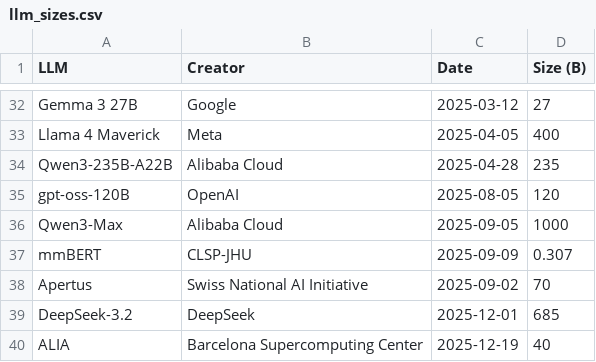
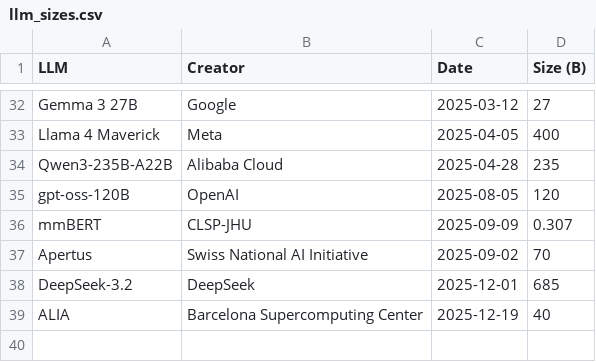
Before and after one commit to albarji/llm-sizes-chart, a CSV file: llm_sizes.csv, drawn as a sheet; only a part is shown, gaps mark what is left out; the diff names each change by its address in the sheet, - before the commit and + after, or states it on an @@ line.

Commit message:
Added basic trend line, removed Qwen-Max (uncertain parameters)

```diff
--- a/llm_sizes.csv
+++ b/llm_sizes.csv
-row 36: Qwen3-Max | Alibaba Cloud | 2025-09-05 | 1000
```
Also changed, not shown: 2 other files.
